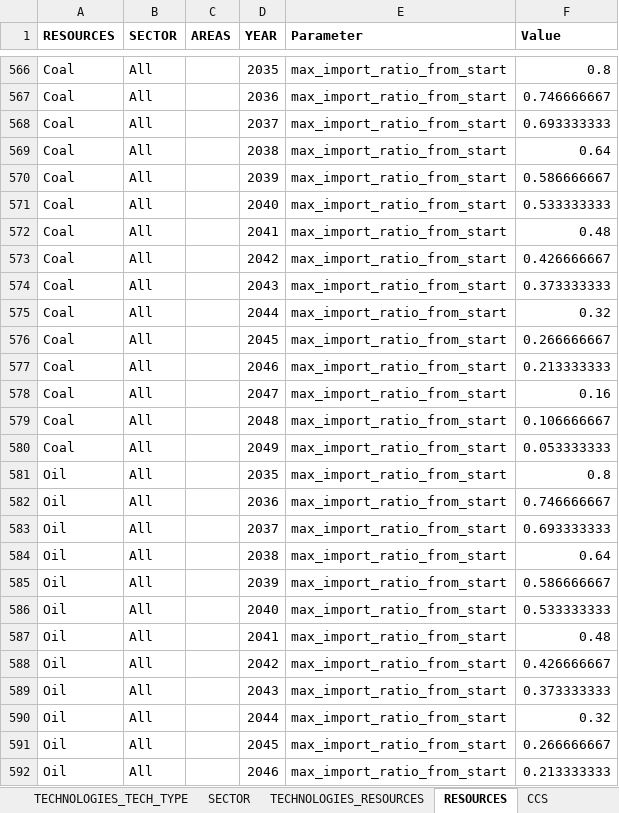
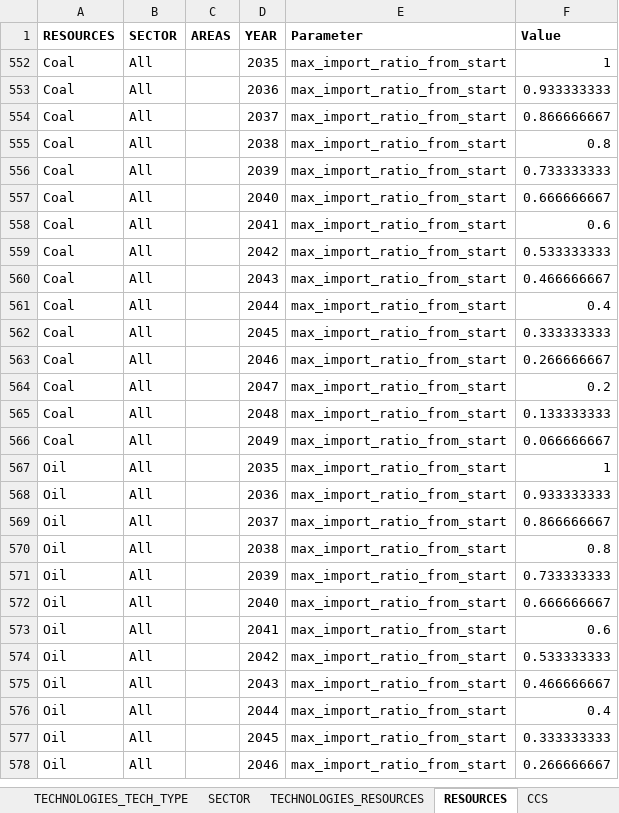
Before and after one commit to qraillard/IND-OPT-model, an Excel workbook: Input data/Steel_data_zero_fossil_2050.xlsx, sheet RESOURCES, drawn as a sheet; only a part is shown, gaps mark what is left out; values as stored, in another font and other column widths than the file's, no borders; table styles not drawn; addresses are those after the commit; the diff covers the shown part only; the diff names each change by its address in the sheet, - before the commit and + after, or states it on an @@ line.

```diff
--- a/Input data/Steel_data_zero_fossil_2050.xlsx (sheet RESOURCES)
+++ b/Input data/Steel_data_zero_fossil_2050.xlsx (sheet RESOURCES)
-F552 (Value): 0.8
+F552 (Value): 1
-F553 (Value): 0.746666667
+F553 (Value): 0.933333333
-F554 (Value): 0.693333333
+F554 (Value): 0.866666667
-F555 (Value): 0.64
+F555 (Value): 0.8
-F556 (Value): 0.586666667
+F556 (Value): 0.733333333
-F557 (Value): 0.533333333
+F557 (Value): 0.666666667
-F558 (Value): 0.48
+F558 (Value): 0.6
-F559 (Value): 0.426666667
+F559 (Value): 0.533333333
-F560 (Value): 0.373333333
+F560 (Value): 0.466666667
-F561 (Value): 0.32
+F561 (Value): 0.4
-F562 (Value): 0.266666667
+F562 (Value): 0.333333333
-F563 (Value): 0.213333333
+F563 (Value): 0.266666667
-F564 (Value): 0.16
+F564 (Value): 0.2
-F565 (Value): 0.106666667
+F565 (Value): 0.133333333
-F566 (Value): 0.053333333
+F566 (Value): 0.066666667
-F567 (Value): 0.8
+F567 (Value): 1
-F568 (Value): 0.746666667
+F568 (Value): 0.933333333
-F569 (Value): 0.693333333
+F569 (Value): 0.866666667
-F570 (Value): 0.64
+F570 (Value): 0.8
-F571 (Value): 0.586666667
+F571 (Value): 0.733333333
-F572 (Value): 0.533333333
+F572 (Value): 0.666666667
-F573 (Value): 0.48
+F573 (Value): 0.6
-F574 (Value): 0.426666667
+F574 (Value): 0.533333333
-F575 (Value): 0.373333333
+F575 (Value): 0.466666667
-F576 (Value): 0.32
+F576 (Value): 0.4
-F577 (Value): 0.266666667
+F577 (Value): 0.333333333
-F578 (Value): 0.213333333
+F578 (Value): 0.266666667
```
Also changed, not shown: 72 hidden or unhidden rows and 18 edited cells elsewhere in this sheet, sheet TECHNOLOGIES, sheet TECHNOLOGIES_TECH_TYPE, hidden cells, Input data/Cement_data.xlsx, Input data/Cement_data_high_elec_price.xlsx, 12 other files.
